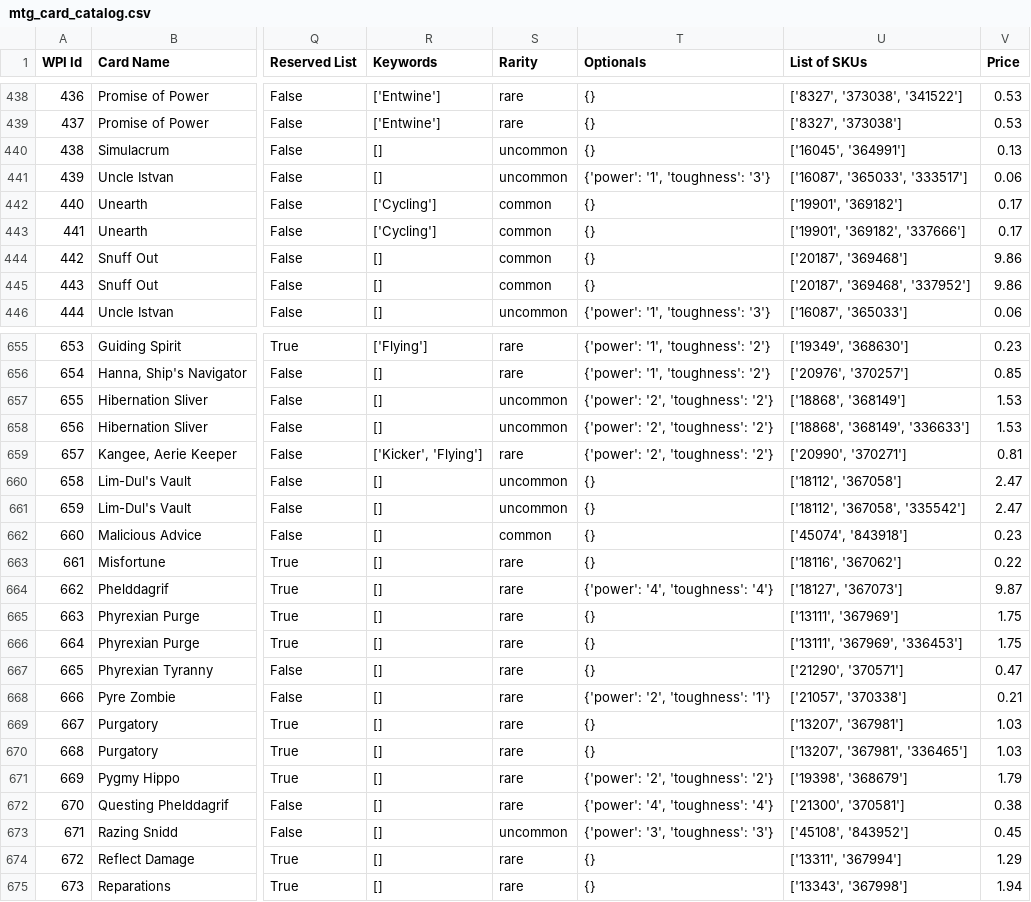
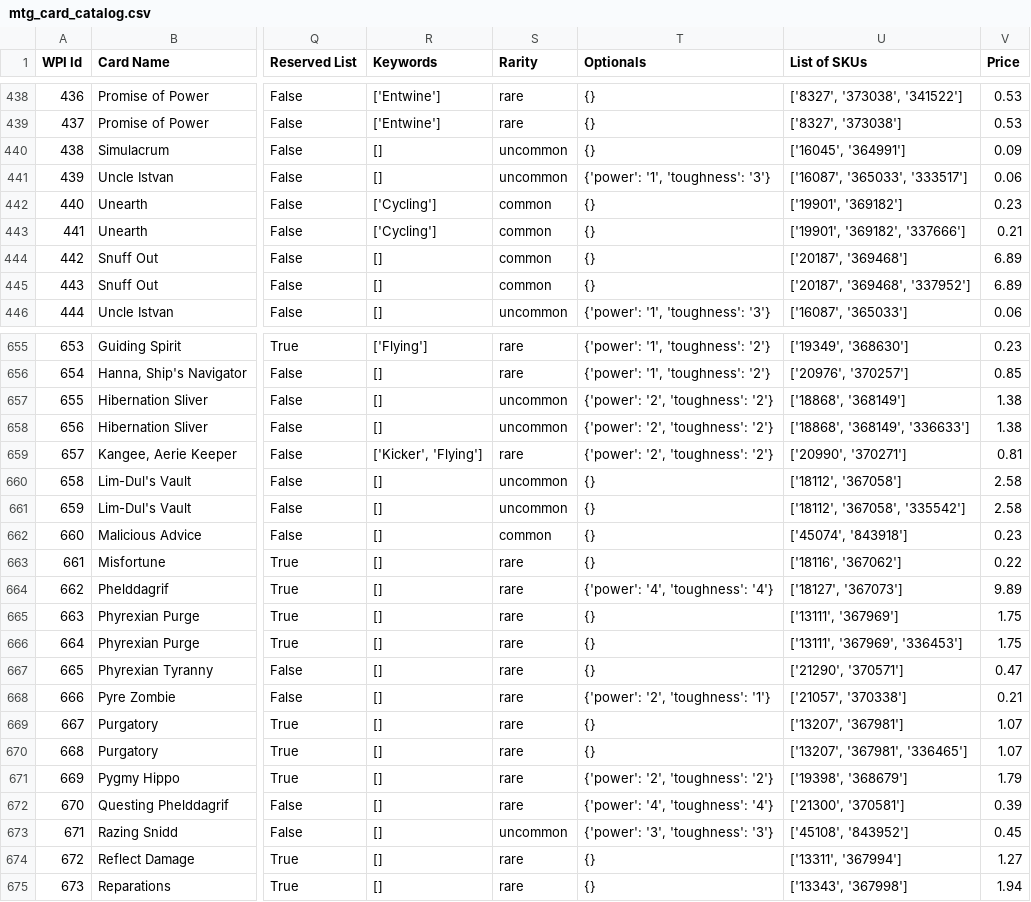
Before and after one commit to theratzoo/wpimtgclub, a CSV file: spreadsheets/mtg_card_catalog.csv, drawn as a sheet; only a part is shown, gaps mark what is left out; the diff covers the shown part only; the diff names each change by its address in the sheet, - before the commit and + after, or states it on an @@ line.

Commit message:
nightly price update

```diff
--- a/spreadsheets/mtg_card_catalog.csv
+++ b/spreadsheets/mtg_card_catalog.csv
-V440 (Price): 0.13
+V440 (Price): 0.09
-V442 (Price): 0.17
+V442 (Price): 0.23
-V443 (Price): 0.17
+V443 (Price): 0.21
-V444:V445 (Price): 9.86
+V444:V445 (Price): 6.89
-V657:V658 (Price): 1.53
+V657:V658 (Price): 1.38
-V660:V661 (Price): 2.47
+V660:V661 (Price): 2.58
-V664 (Price): 9.87
+V664 (Price): 9.89
-V669:V670 (Price): 1.03
+V669:V670 (Price): 1.07
-V672 (Price): 0.38
+V672 (Price): 0.39
-V674 (Price): 1.29
+V674 (Price): 1.27
```
Also changed, not shown: 150 edited cells elsewhere in this file.
